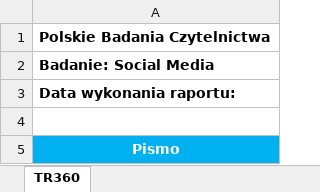
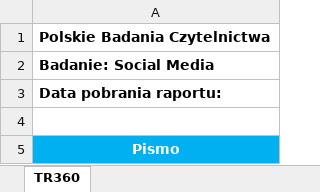
Before and after one commit to PolskieBadaniaCzytelnictwa/Social-Media, an Excel workbook: template.xlsx, sheet TR360, drawn as a sheet; values as stored, in another font and other column widths than the file's, no borders; the diff names each change by its address in the sheet, - before the commit and + after, or states it on an @@ line.

Commit message:
Update the template

```diff
--- a/template.xlsx (sheet TR360)
+++ b/template.xlsx (sheet TR360)
-A3: Data wykonania raportu:
+A3: Data pobrania raportu:
```
